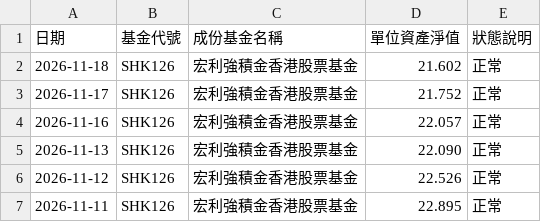
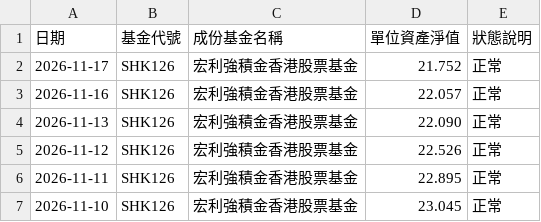
Before and after one commit to ShingWong08/manulife-mpf, a CSV file: data/history/宏利強積金香港股票基金.csv, drawn as a sheet; only a part is shown; the shorter side is filled out with more unchanged rows.

```diff
--- a/data/history/宏利強積金香港股票基金.csv
+++ b/data/history/宏利強積金香港股票基金.csv
@@ -1,3 +1,2 @@
 日期,基金代號,成份基金名稱,單位資產淨值,狀態說明
-2026-11-18,SHK126,宏利強積金香港股票基金,21.602,正常
 2026-11-17,SHK126,宏利強積金香港股票基金,21.752,正常
```
Also changed, not shown: data/history/宏利強積金2035退休基金.csv, data/history/宏利強積金北美股票基金.csv, 14 other files.
